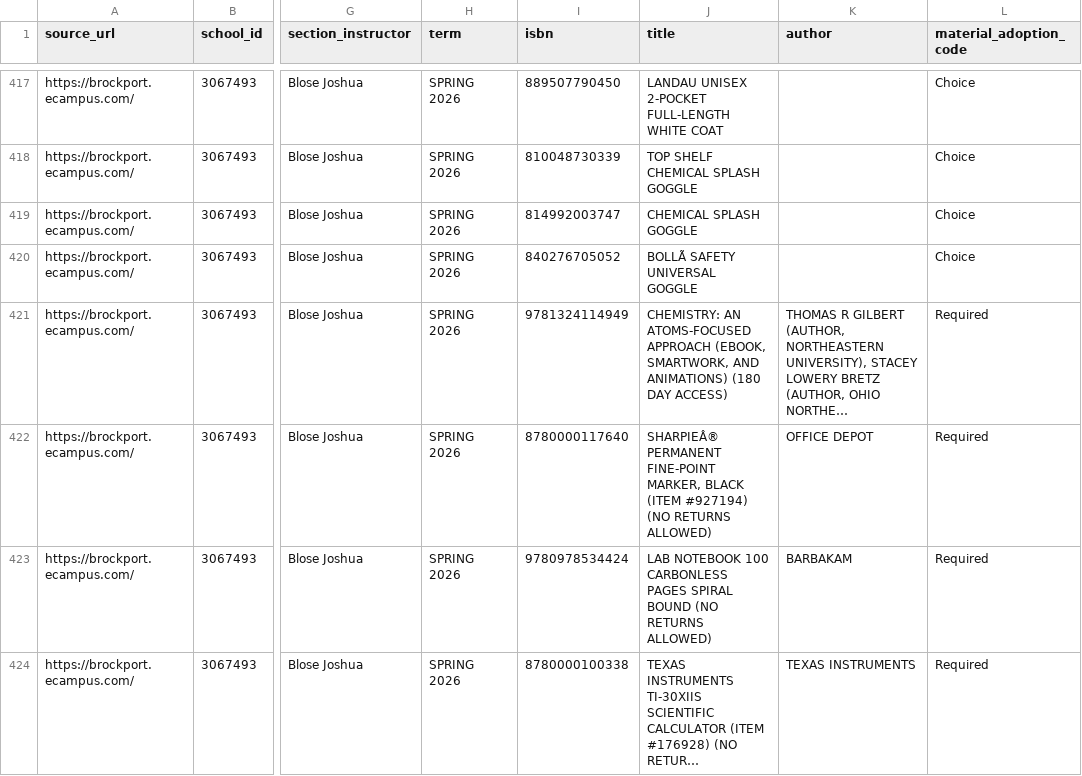
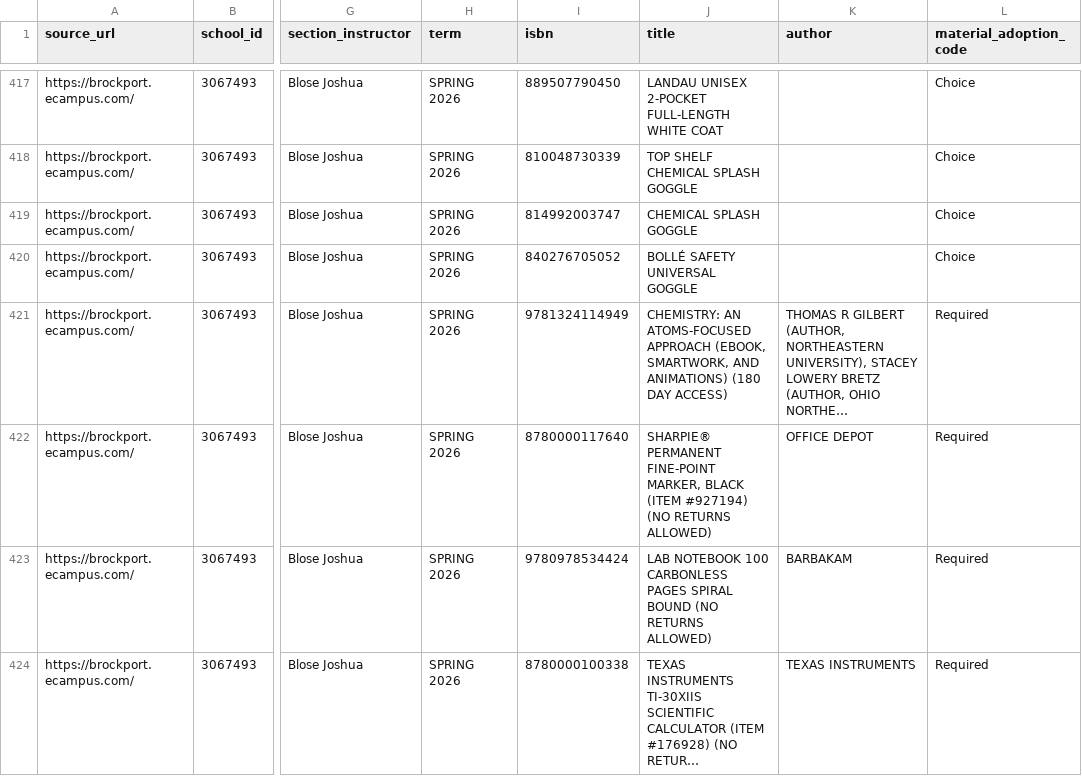
Before and after one commit to AKA555RANJ/Akash_streamlit, a CSV file: data/suny_brockport__3067493__bks/suny_brockport__3067493__bks.csv, drawn as a sheet; only a part is shown, gaps mark what is left out; long unchanged cells end in …; the diff covers the shown part only; the diff names each change by its address in the sheet, - before the commit and + after, or states it on an @@ line.

Commit message:
Fix character encoding in SUNY Brockport scraper and CSV (69 entries)
Force UTF-8 decoding on HTTP responses to prevent mojibake in title/author fields (e.g., GONZÁLEZ, MÜLLER-BROCKMANN, SHARPIE®). Also fixed existing garbled characters in the CSV.

```diff
--- a/data/suny_brockport__3067493__bks/suny_brockport__3067493__bks.csv
+++ b/data/suny_brockport__3067493__bks/suny_brockport__3067493__bks.csv
-J420 (title): BOLLÃ SAFETY UNIVERSAL GOGGLE
+J420 (title): BOLLÉ SAFETY UNIVERSAL GOGGLE
-J422 (title): SHARPIEÂ® PERMANENT FINE-POINT…
+J422 (title): SHARPIE® PERMANENT FINE-POINT…
```
Also changed, not shown: 67 edited cells elsewhere in this file, 1 other file.
